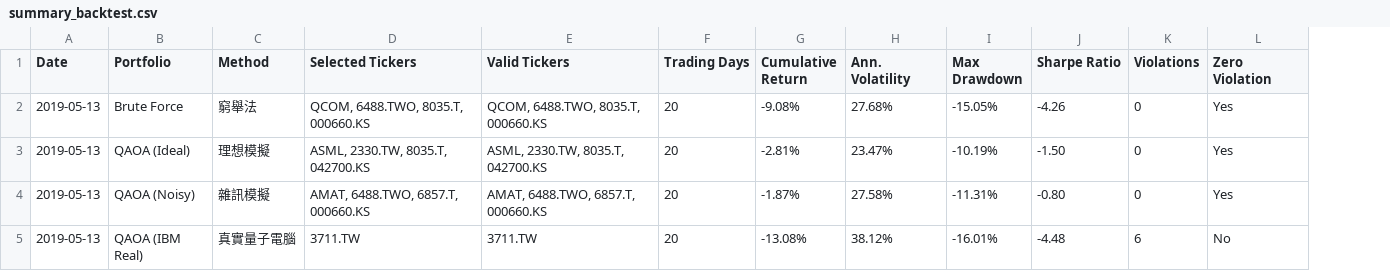
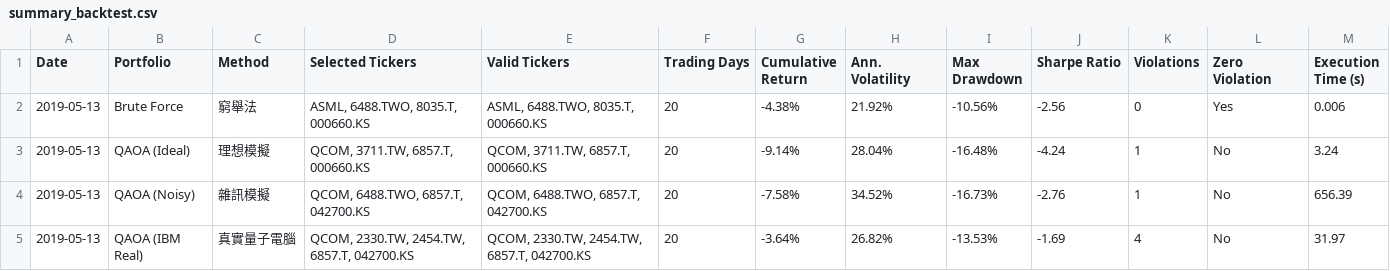
Before and after one commit to CKH1130/newsturacture, a CSV file: summary_backtest.csv, drawn as a sheet; only a part is shown; the diff covers the shown part only; the diff names each change by its address in the sheet, - before the commit and + after, or states it on an @@ line.

```diff
--- a/summary_backtest.csv
+++ b/summary_backtest.csv
+column M (Execution Time (s)), rows 2-5: 0.006 | 3.24 | 656.39 | 31.97
-D2 (Selected Tickers): QCOM, 6488.TWO, 8035.T, 000660.KS
+D2 (Selected Tickers): ASML, 6488.TWO, 8035.T, 000660.KS
-E2 (Valid Tickers): QCOM, 6488.TWO, 8035.T, 000660.KS
+E2 (Valid Tickers): ASML, 6488.TWO, 8035.T, 000660.KS
-G2 (Cumulative Return): -9.08%
+G2 (Cumulative Return): -4.38%
-H2 (Ann. Volatility): 27.68%
+H2 (Ann. Volatility): 21.92%
-I2 (Max Drawdown): -15.05%
+I2 (Max Drawdown): -10.56%
-J2 (Sharpe Ratio): -4.26
+J2 (Sharpe Ratio): -2.56
-D3 (Selected Tickers): ASML, 2330.TW, 8035.T, 042700.KS
+D3 (Selected Tickers): QCOM, 3711.TW, 6857.T, 000660.KS
-E3 (Valid Tickers): ASML, 2330.TW, 8035.T, 042700.KS
+E3 (Valid Tickers): QCOM, 3711.TW, 6857.T, 000660.KS
-G3 (Cumulative Return): -2.81%
+G3 (Cumulative Return): -9.14%
-H3 (Ann. Volatility): 23.47%
+H3 (Ann. Volatility): 28.04%
-I3 (Max Drawdown): -10.19%
+I3 (Max Drawdown): -16.48%
-J3 (Sharpe Ratio): -1.50
+J3 (Sharpe Ratio): -4.24
-K3:K4 (Violations): 0
+K3:K4 (Violations): 1
-L3:L4 (Zero Violation): Yes
+L3:L4 (Zero Violation): No
-D4 (Selected Tickers): AMAT, 6488.TWO, 6857.T, 000660.KS
+D4 (Selected Tickers): QCOM, 6488.TWO, 6857.T, 042700.KS
-E4 (Valid Tickers): AMAT, 6488.TWO, 6857.T, 000660.KS
+E4 (Valid Tickers): QCOM, 6488.TWO, 6857.T, 042700.KS
-G4 (Cumulative Return): -1.87%
+G4 (Cumulative Return): -7.58%
-H4 (Ann. Volatility): 27.58%
+H4 (Ann. Volatility): 34.52%
-I4 (Max Drawdown): -11.31%
+I4 (Max Drawdown): -16.73%
-J4 (Sharpe Ratio): -0.80
+J4 (Sharpe Ratio): -2.76
-D5 (Selected Tickers): 3711.TW
+D5 (Selected Tickers): QCOM, 2330.TW, 2454.TW, 6857.T, 042700.KS
-E5 (Valid Tickers): 3711.TW
+E5 (Valid Tickers): QCOM, 2330.TW, 2454.TW, 6857.T, 042700.KS
-G5 (Cumulative Return): -13.08%
+G5 (Cumulative Return): -3.64%
-H5 (Ann. Volatility): 38.12%
+H5 (Ann. Volatility): 26.82%
-I5 (Max Drawdown): -16.01%
+I5 (Max Drawdown): -13.53%
-J5 (Sharpe Ratio): -4.48
+J5 (Sharpe Ratio): -1.69
-K5 (Violations): 6
+K5 (Violations): 4
```
Also changed, not shown: 98 edited cells elsewhere in this file, chip4_usd_prices.csv, chip4_usd_returns.csv, 15 other files.
